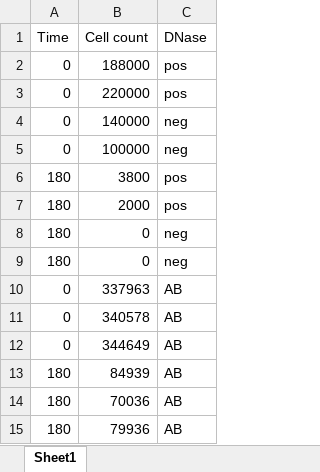
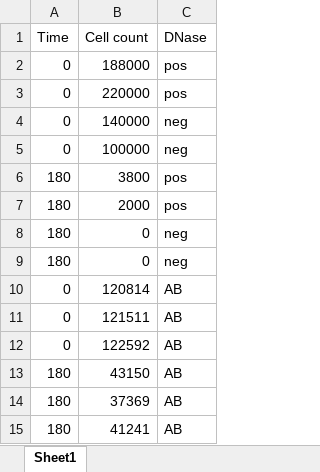
Before and after one commit to eshanking/time-kill-protocol, an Excel workbook: data/experiment_data/DNAse_exp_01312024_long.xlsx, sheet Sheet1, drawn as a sheet; values as stored, in another font and other column widths than the file's, no borders; the diff names each change by its address in the sheet, - before the commit and + after, or states it on an @@ line.

```diff
--- a/data/experiment_data/DNAse_exp_01312024_long.xlsx (sheet Sheet1)
+++ b/data/experiment_data/DNAse_exp_01312024_long.xlsx (sheet Sheet1)
-B10 (Cell count): 337963
+B10 (Cell count): 120814
-B11 (Cell count): 340578
+B11 (Cell count): 121511
-B12 (Cell count): 344649
+B12 (Cell count): 122592
-B13 (Cell count): 84939
+B13 (Cell count): 43150
-B14 (Cell count): 70036
+B14 (Cell count): 37369
-B15 (Cell count): 79936
+B15 (Cell count): 41241
```
Also changed, not shown: 25 other files.
